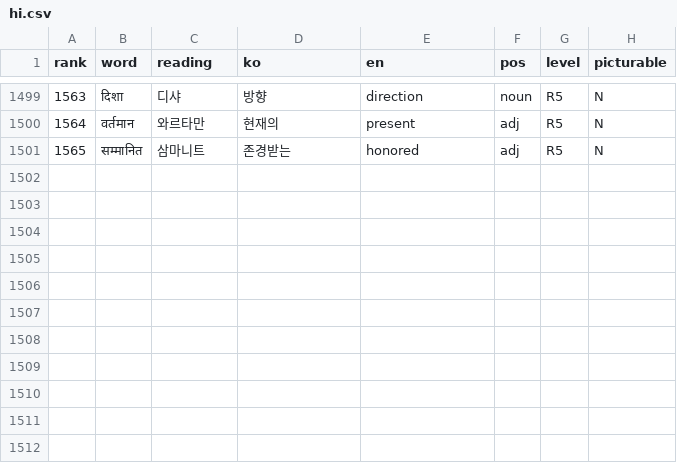
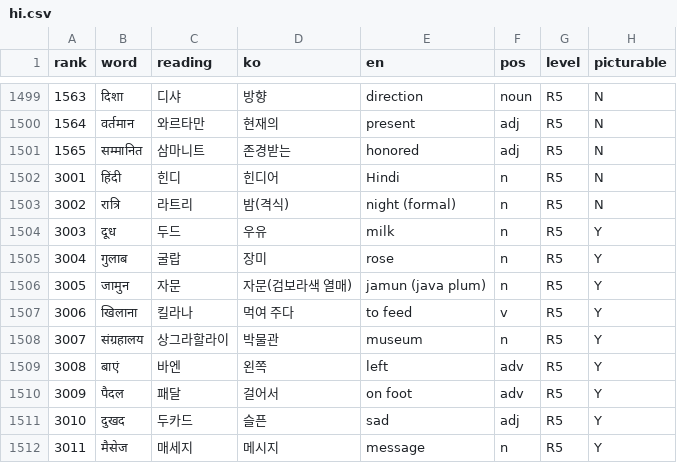
Before and after one commit to talkverselab/talkversehanja, a CSV file: talkverse_art/words/hi.csv, drawn as a sheet; only a part is shown, gaps mark what is left out.

```diff
--- a/talkverse_art/words/hi.csv
+++ b/talkverse_art/words/hi.csv
@@ -1501 +1501,12 @@ rank,word,reading,ko,en,pos,level,picturable
 1565,सम्मानित,삼마니트,존경받는,honored,adj,R5,N
+3001,हिंदी,힌디,힌디어,Hindi,n,R5,N
+3002,रात्रि,라트리,밤(격식),night (formal),n,R5,N
+3003,दूध,두드,우유,milk,n,R5,Y
+3004,गुलाब,굴랍,장미,rose,n,R5,Y
+3005,जामुन,자문,자문(검보라색 열매),jamun (java plum),n,R5,Y
+3006,खिलाना,킬라나,먹여 주다,to feed,v,R5,Y
+3007,संग्रहालय,상그라할라이,박물관,museum,n,R5,Y
+3008,बाएं,바엔,왼쪽,left,adv,R5,Y
+3009,पैदल,패달,걸어서,on foot,adv,R5,Y
+3010,दुखद,두카드,슬픈,sad,adj,R5,Y
+3011,मैसेज,매세지,메시지,message,n,R5,Y
```
Also changed, not shown: talkverse_art/words/ar_art.csv, talkverse_art/words/de.csv, 3 other files.
